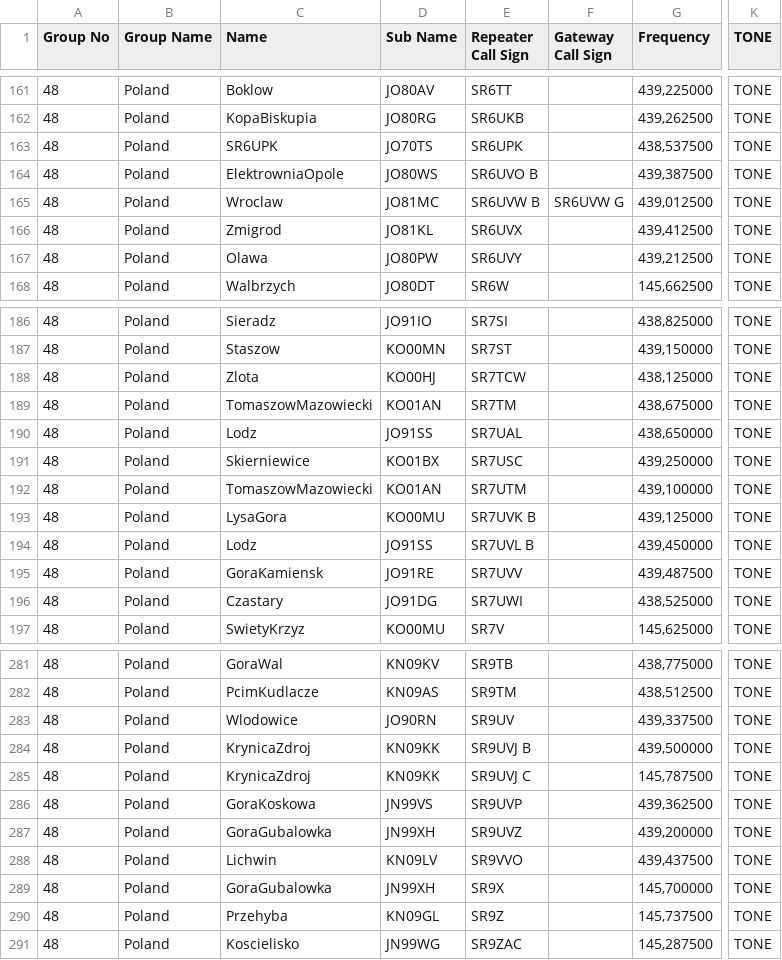
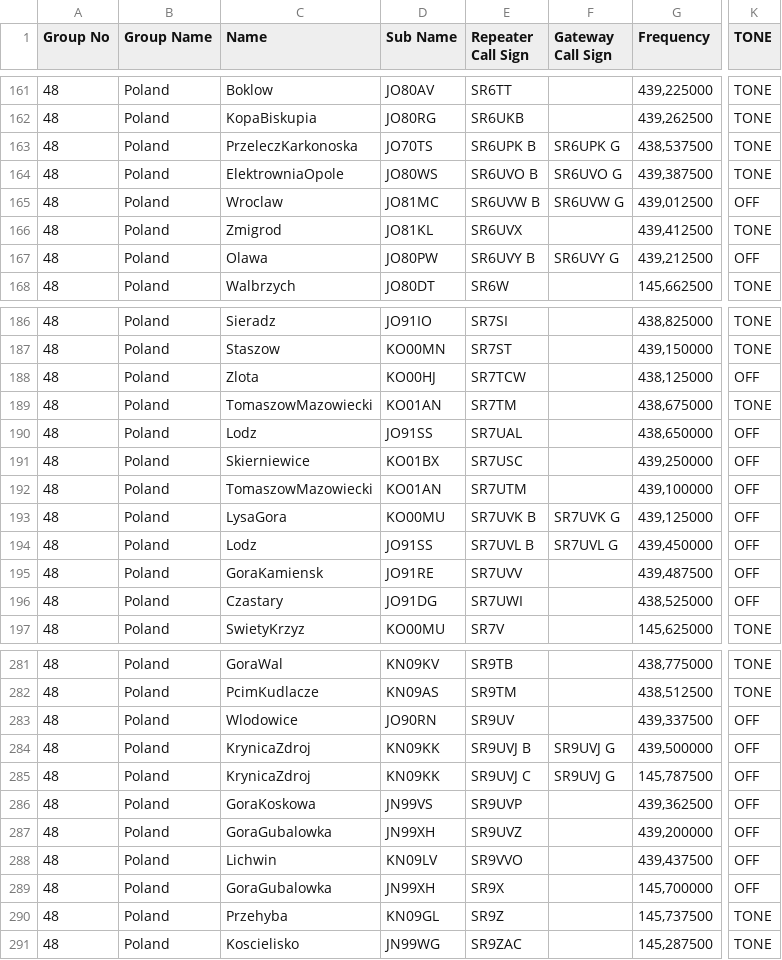
Before and after one commit to sq6emm/icom-repeaterlist-poland, a CSV file: przemienniki-ID52.csv, drawn as a sheet; only a part is shown, gaps mark what is left out; the diff covers the shown part only; the diff names each change by its address in the sheet, - before the commit and + after, or states it on an @@ line.

```diff
--- a/przemienniki-ID52.csv
+++ b/przemienniki-ID52.csv
-C163 (Name): SR6UPK
+C163 (Name): PrzeleczKarkonoska
-E163 (Repeater Call Sign): SR6UPK
+E163 (Repeater Call Sign): SR6UPK B
-F163 (Gateway Call Sign): (empty)
+F163 (Gateway Call Sign): SR6UPK G
-F164 (Gateway Call Sign): (empty)
+F164 (Gateway Call Sign): SR6UVO G
-K165 (TONE): TONE
+K165 (TONE): OFF
-E167 (Repeater Call Sign): SR6UVY
+E167 (Repeater Call Sign): SR6UVY B
-F167 (Gateway Call Sign): (empty)
+F167 (Gateway Call Sign): SR6UVY G
-K167 (TONE): TONE
+K167 (TONE): OFF
-K188 (TONE): TONE
+K188 (TONE): OFF
-K190:K196 (TONE): TONE
+K190:K196 (TONE): OFF
-F193 (Gateway Call Sign): (empty)
+F193 (Gateway Call Sign): SR7UVK G
-F194 (Gateway Call Sign): (empty)
+F194 (Gateway Call Sign): SR7UVL G
-K283:K289 (TONE): TONE
+K283:K289 (TONE): OFF
-F284:F285 (Gateway Call Sign): (empty)
+F284:F285 (Gateway Call Sign): SR9UVJ G
```
Also changed, not shown: 62 edited cells elsewhere in this file.
